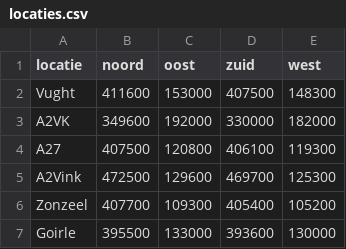
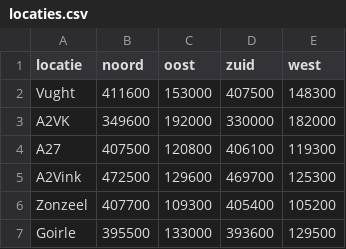
Before and after one commit to Marijn3/Road-Model-code, a CSV file: data/locaties.csv, drawn as a sheet.

Commit message:
Updated range of Goirle

```diff
--- a/data/locaties.csv
+++ b/data/locaties.csv
@@ -6,2 +6,2 @@ A2Vink;472500;129600;469700;125300
 Zonzeel;407700;109300;405400;105200
-Goirle;395500;133000;393600;130000
+Goirle;395500;133000;393600;129500
```
